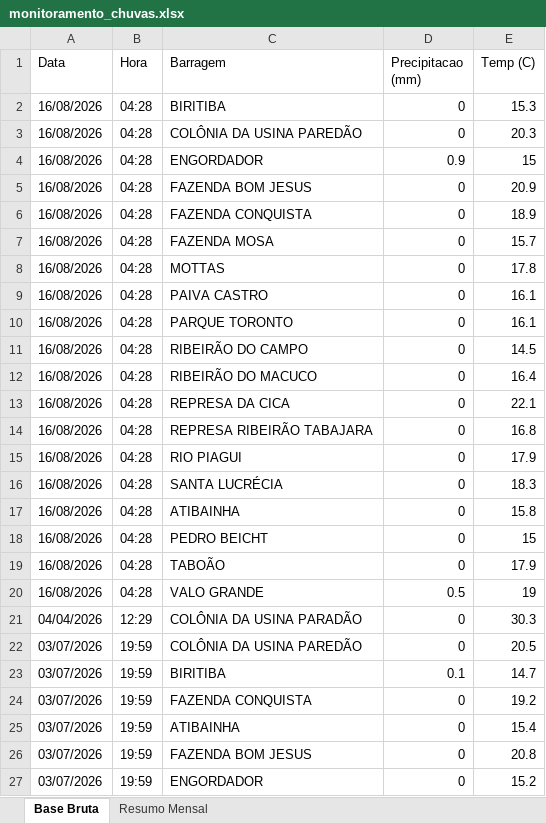
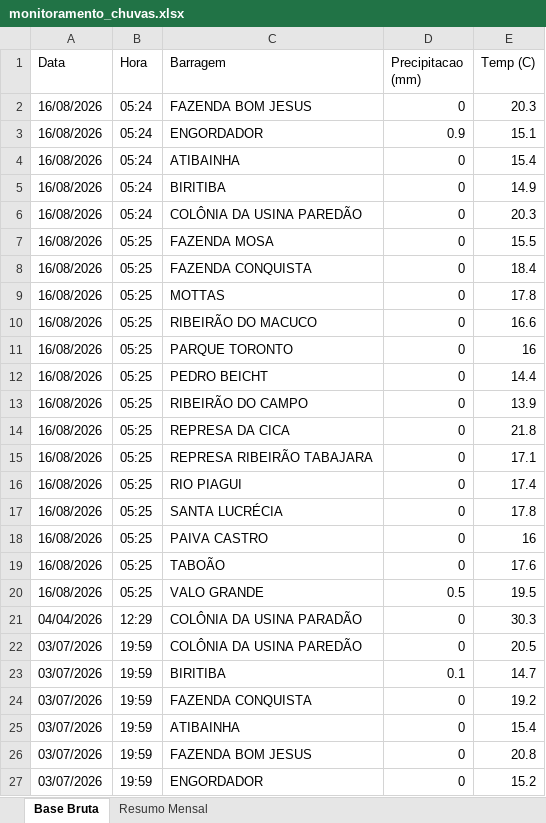
Before and after one commit to contatoleonardocdias-ctrl/monitoramento_barragens, an Excel workbook: monitoramento_chuvas.xlsx, sheet Base Bruta, drawn as a sheet; only a part is shown; values as stored, in another font and other column widths than the file's, no borders; removed rows and columns are numbered as before the commit, all else as after; the diff covers the shown part only; the diff names each change by its address in the sheet, - before the commit and + after, or states it on an @@ line.

```diff
--- a/monitoramento_chuvas.xlsx (sheet Base Bruta)
+++ b/monitoramento_chuvas.xlsx (sheet Base Bruta)
-row 2: 16/08/2026 | 04:28 | BIRITIBA | 0 | 15.3
-B2:B4 (Hora): 04:28
+B2:B4 (Hora): 05:24
-C2 (Barragem): COLÔNIA DA USINA PAREDÃO
+C2 (Barragem): FAZENDA BOM JESUS
-E3 (Temp (C)): 15
+E3 (Temp (C)): 15.1
-C4 (Barragem): FAZENDA BOM JESUS
+C4 (Barragem): ATIBAINHA
-E4 (Temp (C)): 20.9
+E4 (Temp (C)): 15.4
+row 5: 16/08/2026 | 05:24 | BIRITIBA | 0 | 14.9
-B6 (Hora): 04:28
+B6 (Hora): 05:24
-C6 (Barragem): FAZENDA CONQUISTA
+C6 (Barragem): COLÔNIA DA USINA PAREDÃO
-E6 (Temp (C)): 18.9
+E6 (Temp (C)): 20.3
-B7 (Hora): 04:28
+B7 (Hora): 05:25
-E7 (Temp (C)): 15.7
+E7 (Temp (C)): 15.5
+row 8: 16/08/2026 | 05:25 | FAZENDA CONQUISTA | 0 | 18.4
-B9:B17 (Hora): 04:28
+B9:B17 (Hora): 05:25
-C10 (Barragem): PAIVA CASTRO
+C10 (Barragem): RIBEIRÃO DO MACUCO
-E10 (Temp (C)): 16.1
+E10 (Temp (C)): 16.6
-E11 (Temp (C)): 16.1
+E11 (Temp (C)): 16
-C12 (Barragem): RIBEIRÃO DO CAMPO
+C12 (Barragem): PEDRO BEICHT
-E12 (Temp (C)): 14.5
+E12 (Temp (C)): 14.4
-C13 (Barragem): RIBEIRÃO DO MACUCO
+C13 (Barragem): RIBEIRÃO DO CAMPO
-E13 (Temp (C)): 16.4
+E13 (Temp (C)): 13.9
-E14 (Temp (C)): 22.1
+E14 (Temp (C)): 21.8
-E15 (Temp (C)): 16.8
+E15 (Temp (C)): 17.1
-E16 (Temp (C)): 17.9
+E16 (Temp (C)): 17.4
-E17 (Temp (C)): 18.3
+E17 (Temp (C)): 17.8
-row 17: 16/08/2026 | 04:28 | ATIBAINHA | 0 | 15.8
-B18:B20 (Hora): 04:28
+B18:B20 (Hora): 05:25
-C18 (Barragem): PEDRO BEICHT
+C18 (Barragem): PAIVA CASTRO
-E18 (Temp (C)): 15
+E18 (Temp (C)): 16
-E19 (Temp (C)): 17.9
+E19 (Temp (C)): 17.6
-E20 (Temp (C)): 19
+E20 (Temp (C)): 19.5
```
Also changed, not shown: 1862 moved rows elsewhere in this sheet.
